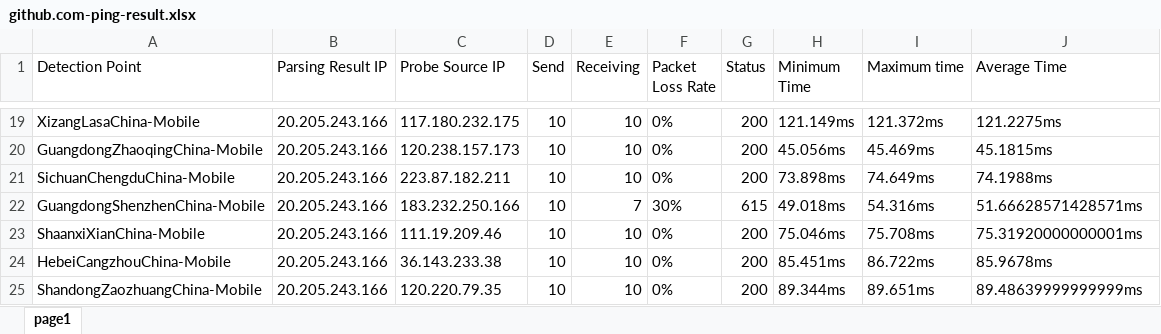
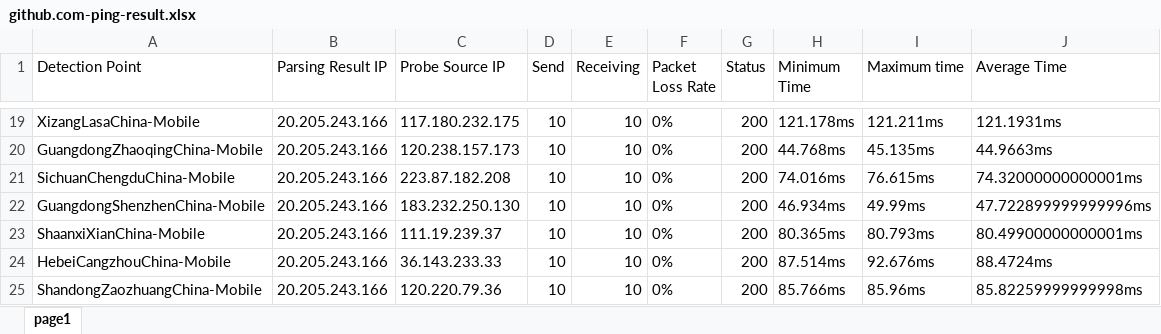
Before and after one commit to FmgX/aliyun-boce-export, an Excel workbook: downloads/github.com-ping-result.xlsx, sheet page1, drawn as a sheet; only a part is shown, gaps mark what is left out; values as stored, in another font and other column widths than the file's, no borders; the diff covers the shown part only; the diff names each change by its address in the sheet, - before the commit and + after, or states it on an @@ line.

```diff
--- a/downloads/github.com-ping-result.xlsx (sheet page1)
+++ b/downloads/github.com-ping-result.xlsx (sheet page1)
-H19 (Minimum Time): 121.149ms
+H19 (Minimum Time): 121.178ms
-I19 (Maximum time): 121.372ms
+I19 (Maximum time): 121.211ms
-J19 (Average Time): 121.2275ms
+J19 (Average Time): 121.1931ms
-H20 (Minimum Time): 45.056ms
+H20 (Minimum Time): 44.768ms
-I20 (Maximum time): 45.469ms
+I20 (Maximum time): 45.135ms
-J20 (Average Time): 45.1815ms
+J20 (Average Time): 44.9663ms
-C21 (Probe Source IP): 223.87.182.211
+C21 (Probe Source IP): 223.87.182.208
-H21 (Minimum Time): 73.898ms
+H21 (Minimum Time): 74.016ms
-I21 (Maximum time): 74.649ms
+I21 (Maximum time): 76.615ms
-J21 (Average Time): 74.1988ms
+J21 (Average Time): 74.32000000000001ms
-C22 (Probe Source IP): 183.232.250.166
+C22 (Probe Source IP): 183.232.250.130
-E22 (Receiving): 7
+E22 (Receiving): 10
-F22 (Packet Loss Rate): 30%
+F22 (Packet Loss Rate): 0%
-G22 (Status): 615
+G22 (Status): 200
-H22 (Minimum Time): 49.018ms
+H22 (Minimum Time): 46.934ms
-I22 (Maximum time): 54.316ms
+I22 (Maximum time): 49.99ms
-J22 (Average Time): 51.66628571428571ms
+J22 (Average Time): 47.722899999999996ms
-C23 (Probe Source IP): 111.19.209.46
+C23 (Probe Source IP): 111.19.239.37
-H23 (Minimum Time): 75.046ms
+H23 (Minimum Time): 80.365ms
-I23 (Maximum time): 75.708ms
+I23 (Maximum time): 80.793ms
-J23 (Average Time): 75.31920000000001ms
+J23 (Average Time): 80.49900000000001ms
-C24 (Probe Source IP): 36.143.233.38
+C24 (Probe Source IP): 36.143.233.33
-H24 (Minimum Time): 85.451ms
+H24 (Minimum Time): 87.514ms
-I24 (Maximum time): 86.722ms
+I24 (Maximum time): 92.676ms
-J24 (Average Time): 85.9678ms
+J24 (Average Time): 88.4724ms
-C25 (Probe Source IP): 120.220.79.35
+C25 (Probe Source IP): 120.220.79.36
-H25 (Minimum Time): 89.344ms
+H25 (Minimum Time): 85.766ms
-I25 (Maximum time): 89.651ms
+I25 (Maximum time): 85.96ms
-J25 (Average Time): 89.48639999999999ms
+J25 (Average Time): 85.82259999999998ms
```
Also changed, not shown: 760 edited cells elsewhere in this sheet.
